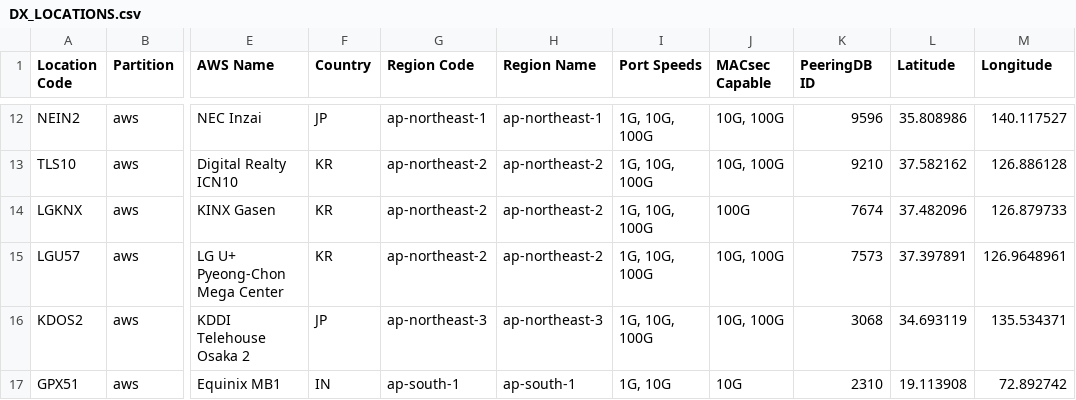
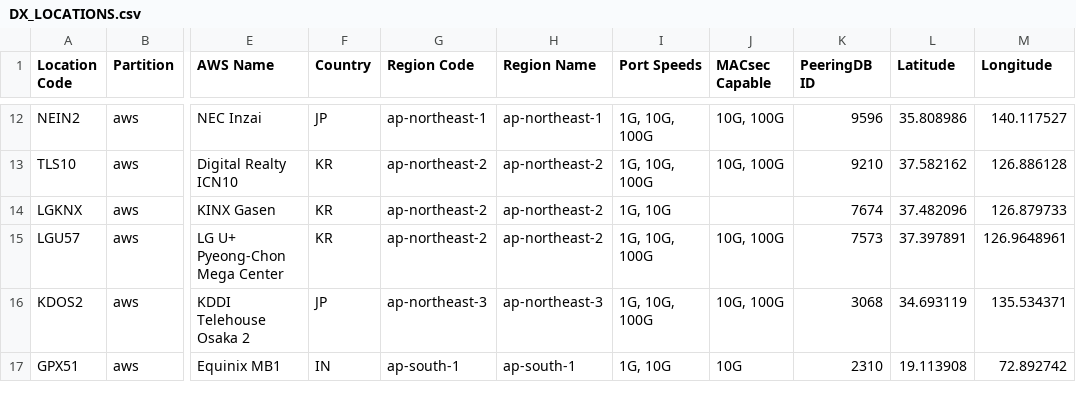
Before and after one commit to chriselsen/dx-location-details, a CSV file: output/DX_LOCATIONS.csv, drawn as a sheet; only a part is shown, gaps mark what is left out; the diff names each change by its address in the sheet, - before the commit and + after, or states it on an @@ line.

```diff
--- a/output/DX_LOCATIONS.csv
+++ b/output/DX_LOCATIONS.csv
-I14 (Port Speeds): 1G, 10G, 100G
+I14 (Port Speeds): 1G, 10G
-J14 (MACsec Capable): 100G
+J14 (MACsec Capable): (empty)
```
Also changed, not shown: 3 other files.
